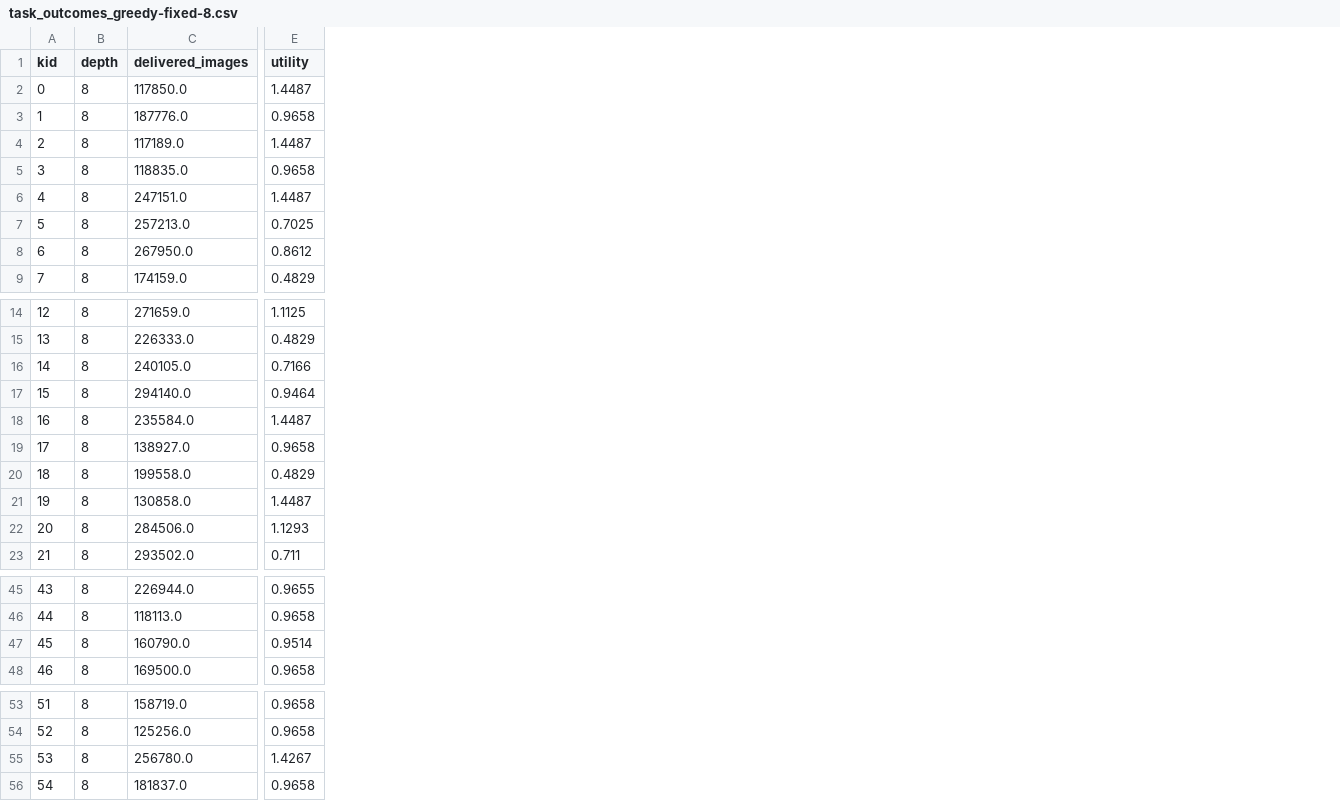
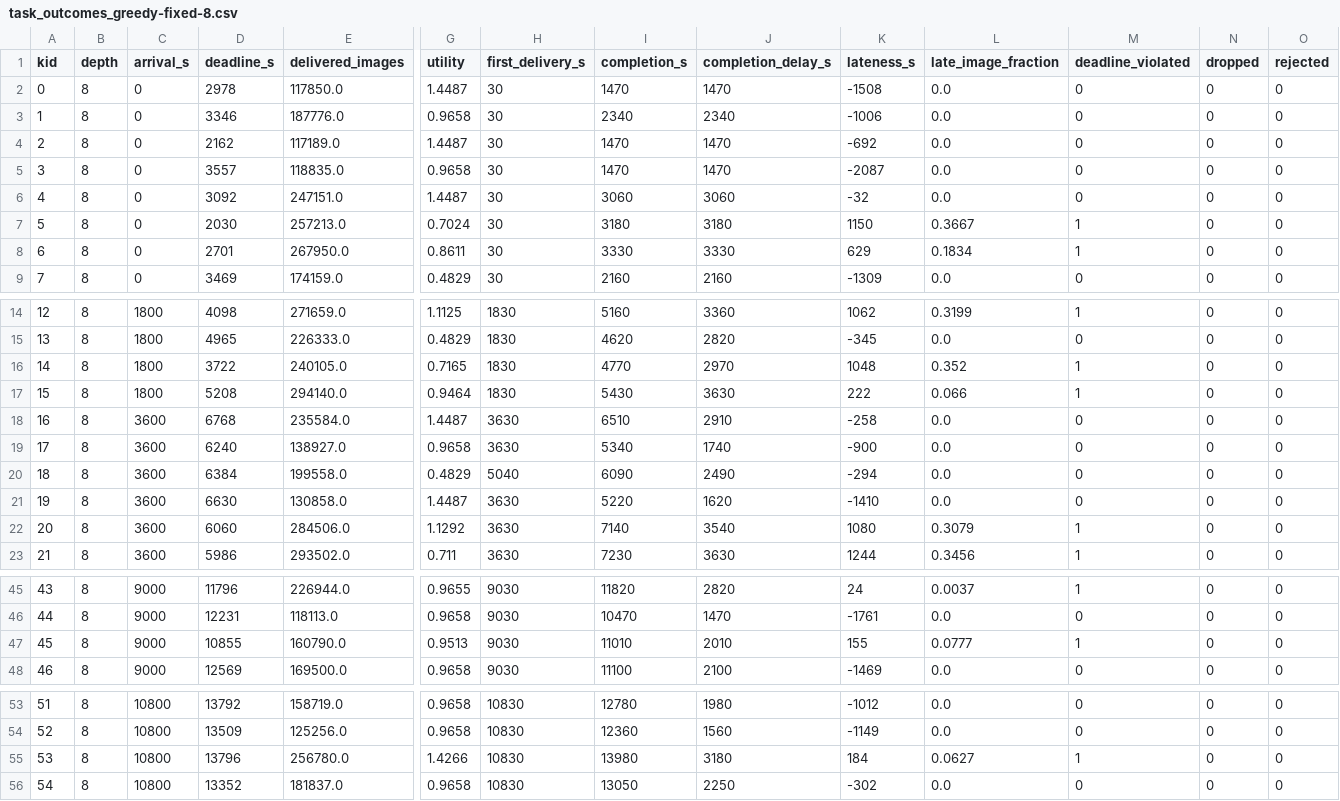
Before and after one commit to HemanthSud/OEC-Image-Processing, a CSV file: hypatia_sim/oec_scenario/task_outcomes_greedy-fixed-8.csv, drawn as a sheet; only a part is shown, gaps mark what is left out; addresses are those after the commit; the diff covers the shown part only; the diff names each change by its address in the sheet, - before the commit and + after, or states it on an @@ line.

```diff
--- a/hypatia_sim/oec_scenario/task_outcomes_greedy-fixed-8.csv
+++ b/hypatia_sim/oec_scenario/task_outcomes_greedy-fixed-8.csv
+column C (arrival_s), rows 2-9: all 0; rows 14-23: 1800 | 1800 | 1800 | 1800 | 3600 | 3600 | 3600 | 3600 | 3600 | 3600; rows 45-48: all 9000; rows 53-56: all 10800
+column D (deadline_s), rows 2-9: 2978 | 3346 | 2162 | 3557 | 3092 | 2030 | 2701 | 3469; rows 14-23: 4098 | 4965 | 3722 | 5208 | 6768 | 6240 | 6384 | 6630 | 6060 | 5986; rows 45-48: 11796 | 12231 | 10855 | 12569; rows 53-56: 13792 | 13509 | 13796 | 13352
+column H (first_delivery_s), rows 2-9: all 30; rows 14-23: 1830 | 1830 | 1830 | 1830 | 3630 | 3630 | 5040 | 3630 | 3630 | 3630; rows 45-48: all 9030; rows 53-56: all 10830
+column I (completion_s), rows 2-9: 1470 | 2340 | 1470 | 1470 | 3060 | 3180 | 3330 | 2160; rows 14-23: 5160 | 4620 | 4770 | 5430 | 6510 | 5340 | 6090 | 5220 | 7140 | 7230; rows 45-48: 11820 | 10470 | 11010 | 11100; rows 53-56: 12780 | 12360 | 13980 | 13050
+column J (completion_delay_s), rows 2-9: 1470 | 2340 | 1470 | 1470 | 3060 | 3180 | 3330 | 2160; rows 14-23: 3360 | 2820 | 2970 | 3630 | 2910 | 1740 | 2490 | 1620 | 3540 | 3630; rows 45-48: 2820 | 1470 | 2010 | 2100; rows 53-56: 1980 | 1560 | 3180 | 2250
+column K (lateness_s), rows 2-9: -1508 | -1006 | -692 | -2087 | -32 | 1150 | 629 | -1309; rows 14-23: 1062 | -345 | 1048 | 222 | -258 | -900 | -294 | -1410 | 1080 | 1244; rows 45-48: 24 | -1761 | 155 | -1469; rows 53-56: -1012 | -1149 | 184 | -302
+column L (late_image_fraction), rows 2-9: 0.0 | 0.0 | 0.0 | 0.0 | 0.0 | 0.3667 | 0.1834 | 0.0; rows 14-23: 0.3199 | 0.0 | 0.352 | 0.066 | 0.0 | 0.0 | 0.0 | 0.0 | 0.3079 | 0.3456; rows 45-48: 0.0037 | 0.0 | 0.0777 | 0.0; rows 53-56: 0.0 | 0.0 | 0.0627 | 0.0
+column M (deadline_violated), rows 2-9: 0 | 0 | 0 | 0 | 0 | 1 | 1 | 0; rows 14-23: 1 | 0 | 1 | 1 | 0 | 0 | 0 | 0 | 1 | 1; rows 45-48: 1 | 0 | 1 | 0; rows 53-56: 0 | 0 | 1 | 0
+column N (dropped), rows 2-9: all 0; rows 14-23: all 0; rows 45-48: all 0; rows 53-56: all 0
+column O (rejected), rows 2-9: all 0; rows 14-23: all 0; rows 45-48: all 0; rows 53-56: all 0
-G7 (utility): 0.7025
+G7 (utility): 0.7024
-G8 (utility): 0.8612
+G8 (utility): 0.8611
-G16 (utility): 0.7166
+G16 (utility): 0.7165
-G22 (utility): 1.1293
+G22 (utility): 1.1292
-G47 (utility): 0.9514
+G47 (utility): 0.9513
-G55 (utility): 1.4267
+G55 (utility): 1.4266
```
Also changed, not shown: 1 edited cell elsewhere in this file, hypatia_sim/oec_scenario/task_outcomes_greedy-adaptive.csv, hypatia_sim/oec_scenario/task_outcomes_greedy-fixed-16.csv, 38 other files.
